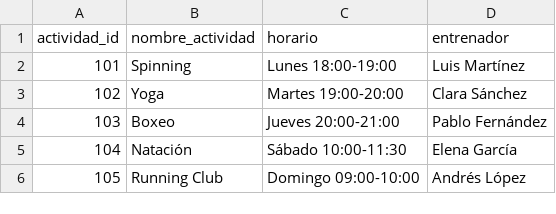
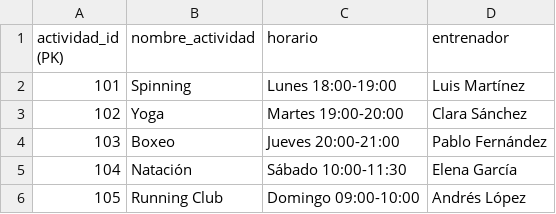
Before and after one commit to PavDev3/CFGS-DAW, a CSV file: BBDD/Tareas/tarea2/Citius Altius Fortius/actividades.csv, drawn as a sheet.

```diff
--- a/BBDD/Tareas/tarea2/Citius Altius Fortius/actividades.csv
+++ b/BBDD/Tareas/tarea2/Citius Altius Fortius/actividades.csv
@@ -1,2 +1,2 @@
-actividad_id,nombre_actividad,horario,entrenador
+actividad_id (PK),nombre_actividad,horario,entrenador
 101,Spinning,Lunes 18:00-19:00,Luis Martínez
```
Also changed, not shown: BBDD/Tareas/tarea2/Citius Altius Fortius/inscripciones.csv, BBDD/Tareas/tarea2/Citius Altius Fortius/socio.csv, 3 other files.
